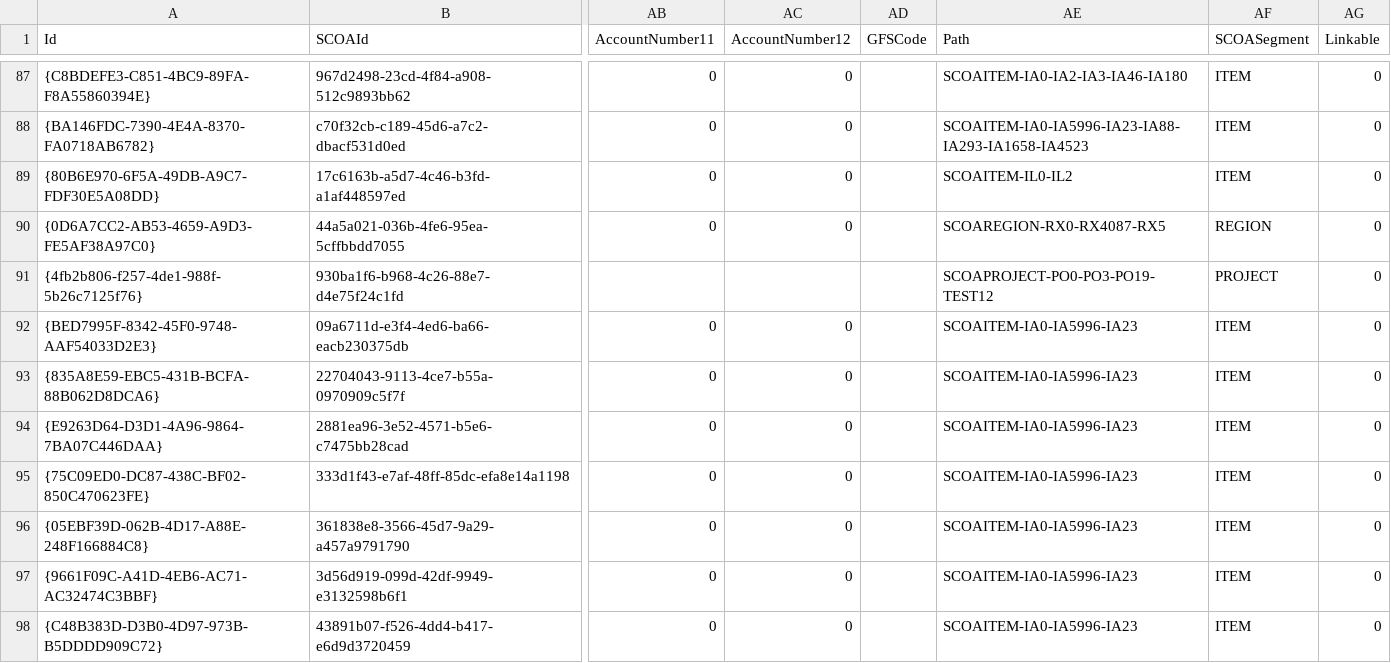
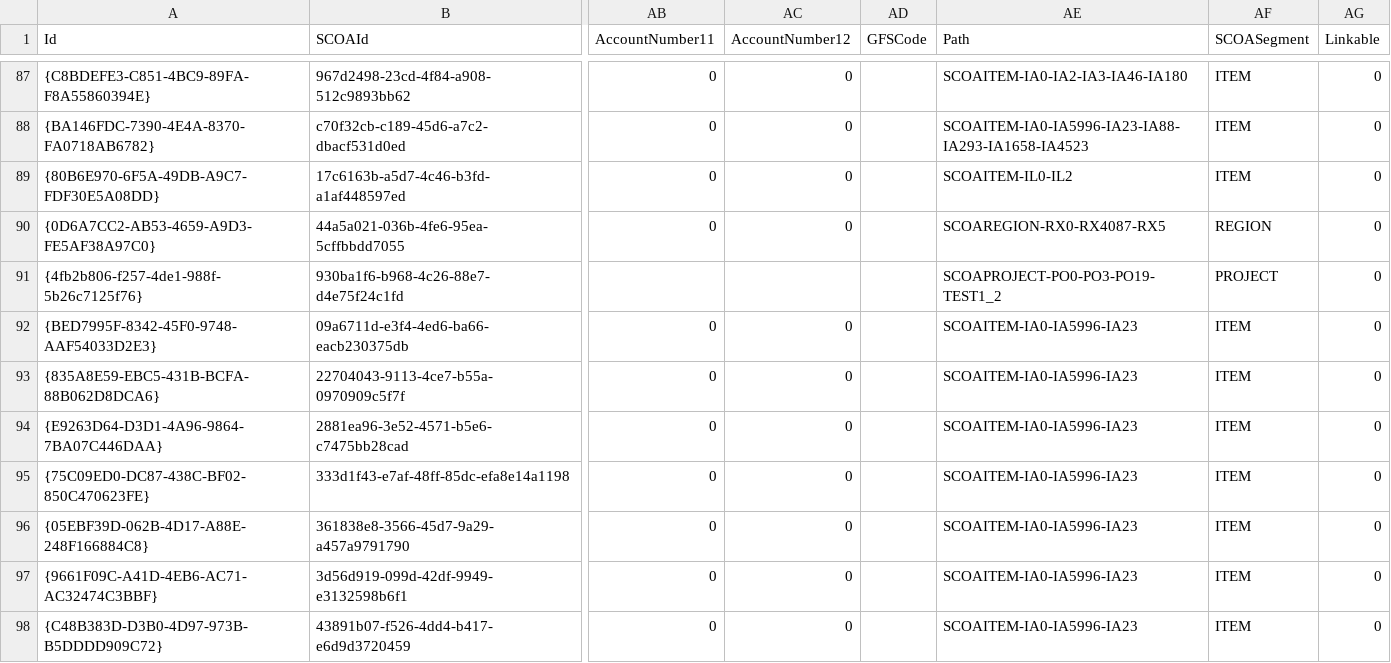
Before and after one commit to IMQS/imqs-asset-testing, a CSV file: scripts/v6/prime/11-SCOAClassification.csv, drawn as a sheet; only a part is shown, gaps mark what is left out; the diff names each change by its address in the sheet, - before the commit and + after, or states it on an @@ line.

Commit message:
[TA8-1137] node index delimiter

```diff
--- a/scripts/v6/prime/11-SCOAClassification.csv
+++ b/scripts/v6/prime/11-SCOAClassification.csv
-AE91 (Path): SCOAPROJECT-PO0-PO3-PO19-TEST12
+AE91 (Path): SCOAPROJECT-PO0-PO3-PO19-TEST1_2
```
